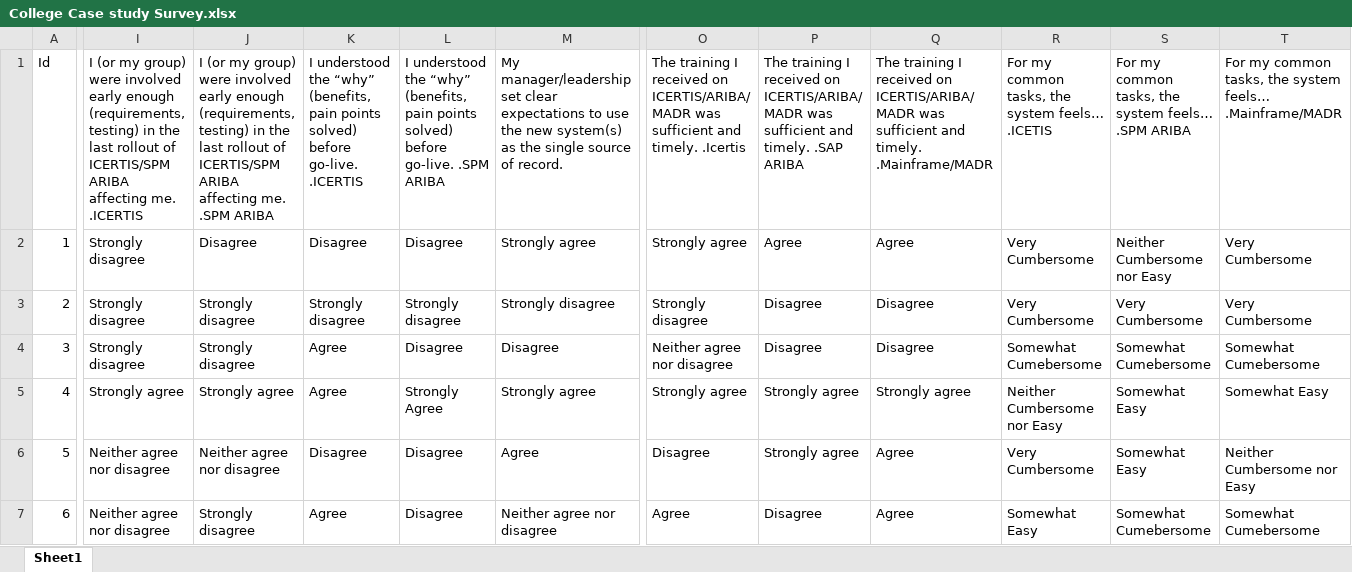
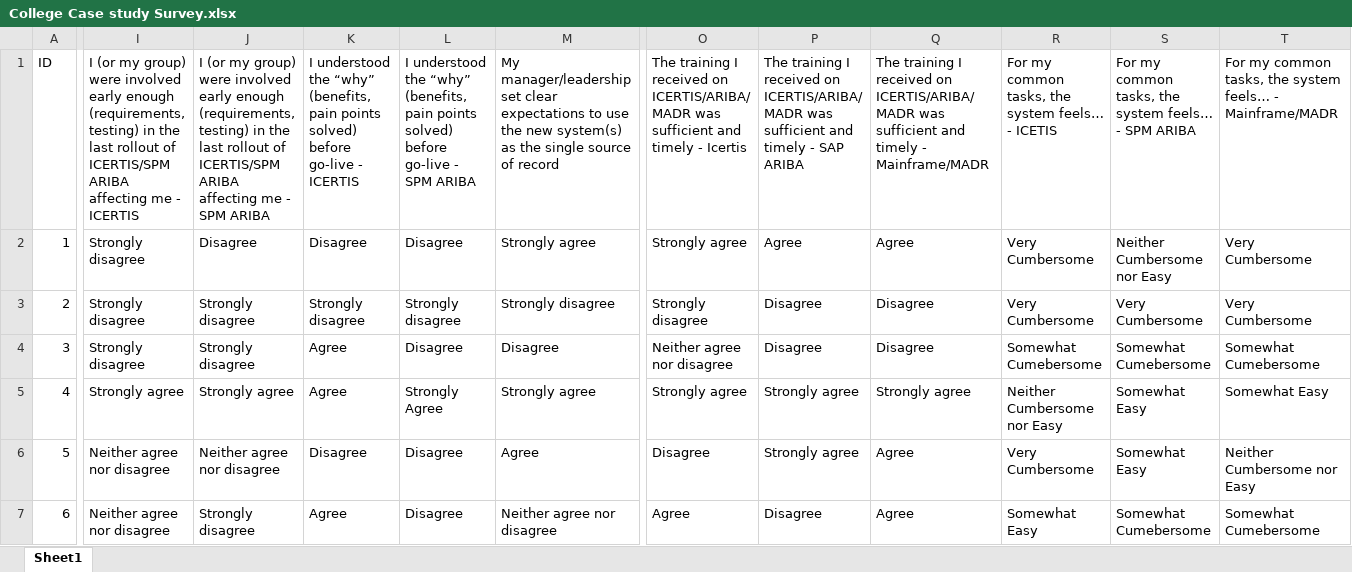
Before and after one commit to tdiipo1/BBUS_510, an Excel workbook: College Case study Survey.xlsx, sheet Sheet1, drawn as a sheet; only a part is shown, gaps mark what is left out; values as stored, in another font and other column widths than the file's, no borders; table styles not drawn; ↵ is a line break in a cell; the diff covers the shown part only; the diff names each change by its address in the sheet, - before the commit and + after, or states it on an @@ line.

Commit message:
Add files via upload

```diff
--- a/College Case study Survey.xlsx (sheet Sheet1)
+++ b/College Case study Survey.xlsx (sheet Sheet1)
-A1: Id
+A1: ID
-I1: …ARIBA affecting me. .ICERTIS
+I1: …ARIBA affecting me - ICERTIS
-J1: …ARIBA affecting me. .SPM ARIBA
+J1: …ARIBA affecting me - SPM ARIBA
-K1: …solved) before go-live. .ICERTIS
+K1: …solved) before go-live - ICERTIS
-L1: …solved) before go-live. .SPM ARIBA
+L1: …solved) before go-live - SPM ARIBA
-M1: …source of record.
+M1: …source of record
-O1: …sufficient and timely. .Icertis
+O1: …sufficient and timely - Icertis
-P1: …sufficient and timely. .SAP ARIBA
+P1: …sufficient and timely - SAP ARIBA
-Q1: …sufficient and timely. .Mainframe/MADR
+Q1: …sufficient and timely - Mainframe/MADR
-R1: …system feels… ↵ .ICETIS
+R1: …system feels… - ICETIS
-S1: …system feels… ↵ .SPM ARIBA
+S1: …system feels… - SPM ARIBA
-T1: …system feels… ↵ .Mainframe/MADR
+T1: …system feels… - Mainframe/MADR
```
Also changed, not shown: 2 edited cells elsewhere in this sheet.
